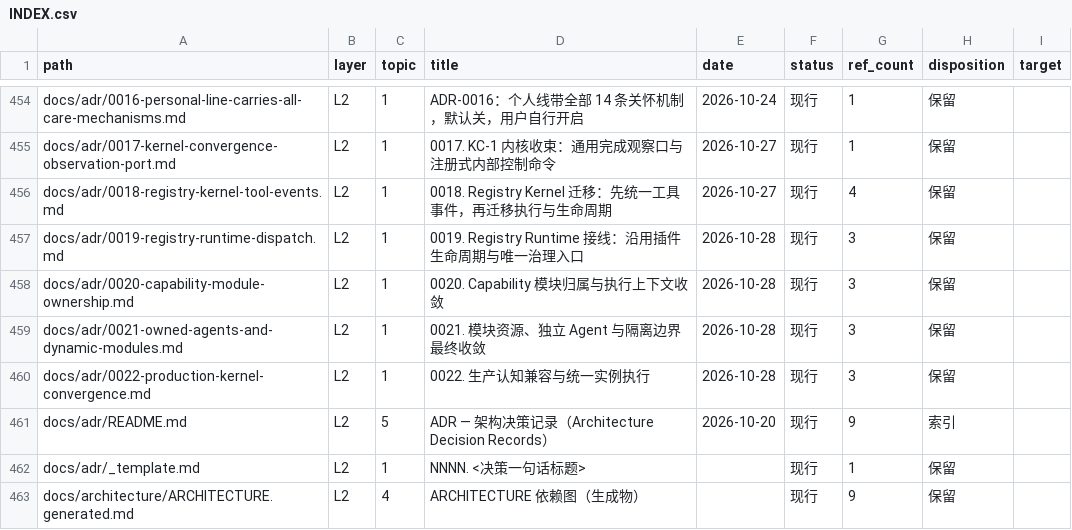
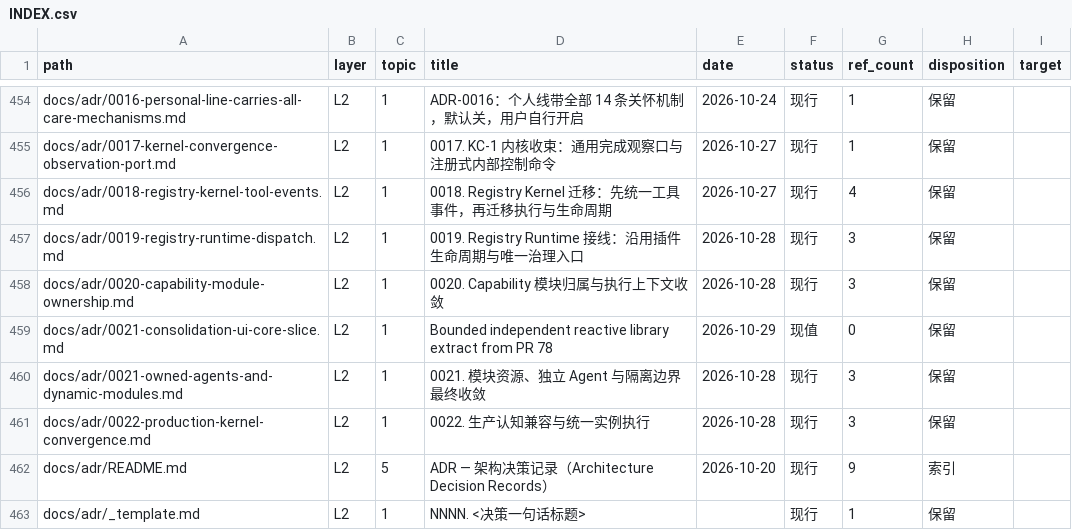
Before and after one commit to Apeireth/Apeireth, a CSV file: docs/INDEX.csv, drawn as a sheet; only a part is shown, gaps mark what is left out; the shorter side is filled out with more unchanged rows.

```diff
--- a/docs/INDEX.csv
+++ b/docs/INDEX.csv
@@ -458,2 +458,3 @@ docs/adr/0019-registry-runtime-dispatch.md,L2,1,0019. Registry Runtime 接线：
 docs/adr/0020-capability-module-ownership.md,L2,1,0020. Capability 模块归属与执行上下文收敛,2026-10-28,现行,3,保留,
+docs/adr/0021-consolidation-ui-core-slice.md,L2,1,Bounded independent reactive library extract from PR 78,2026-10-29,现值,0,保留,
 docs/adr/0021-owned-agents-and-dynamic-modules.md,L2,1,0021. 模块资源、独立 Agent 与隔离边界最终收敛,2026-10-28,现行,3,保留,
```
Also changed, not shown: 19 other files.
